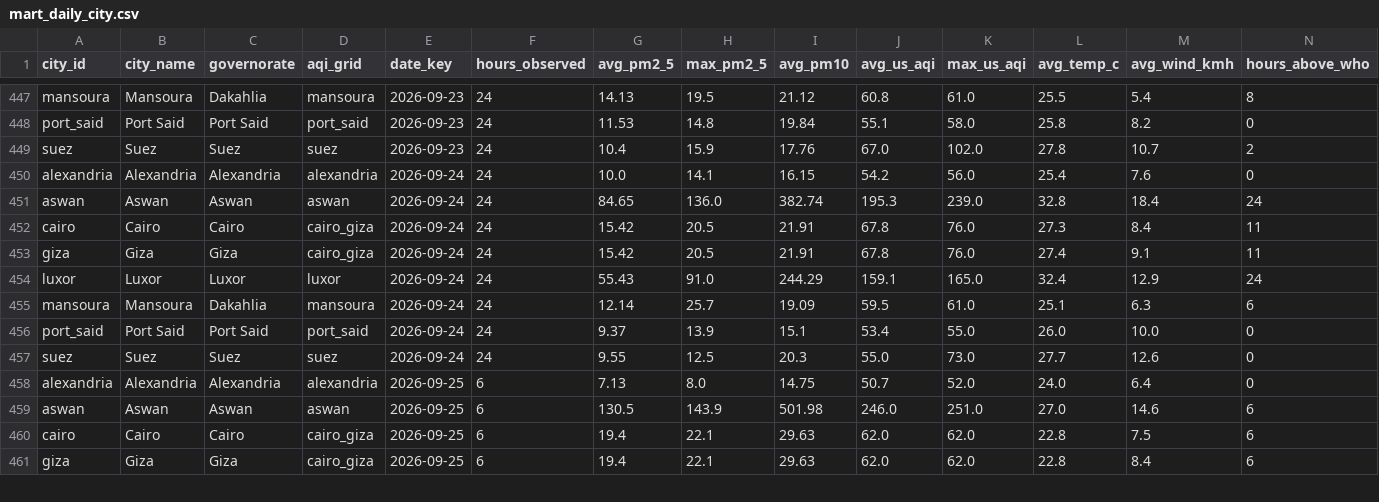
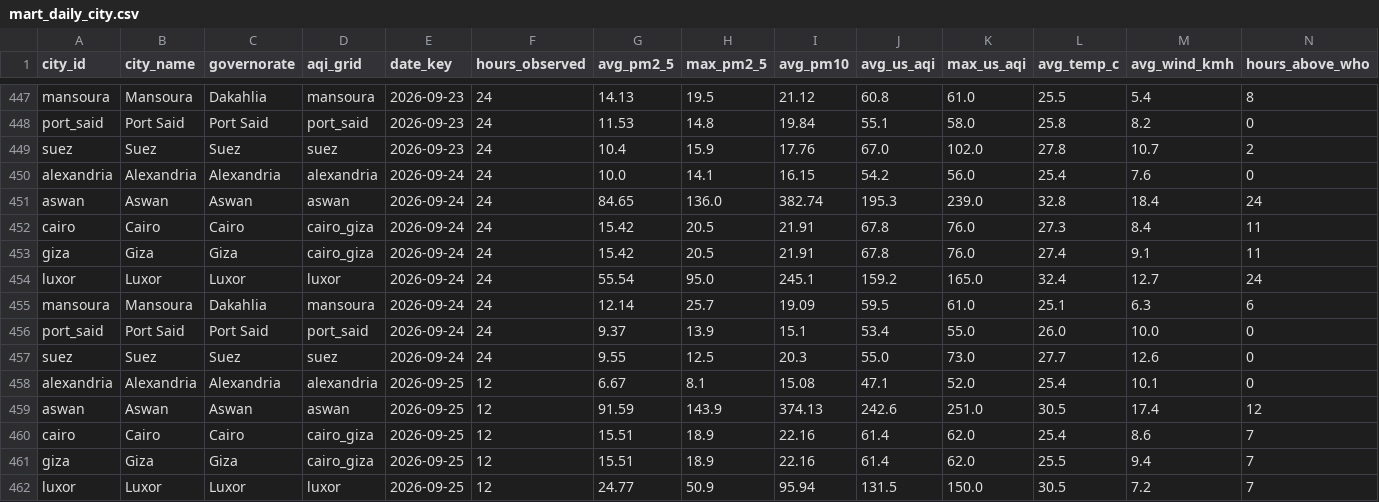
Before and after one commit to mazenelnaghy-code/egypt-air-quality, a CSV file: docs/data/mart_daily_city.csv, drawn as a sheet; only a part is shown, gaps mark what is left out; the diff covers the shown part only.

```diff
--- a/docs/data/mart_daily_city.csv
+++ b/docs/data/mart_daily_city.csv
@@ -453,3 +453,3 @@ cairo,Cairo,Cairo,cairo_giza,2026-09-24,24,15.42,20.5,21.91,67.8,76.0,27.3,8.4,1
 giza,Giza,Giza,cairo_giza,2026-09-24,24,15.42,20.5,21.91,67.8,76.0,27.4,9.1,11
-luxor,Luxor,Luxor,luxor,2026-09-24,24,55.43,91.0,244.29,159.1,165.0,32.4,12.9,24
+luxor,Luxor,Luxor,luxor,2026-09-24,24,55.54,95.0,245.1,159.2,165.0,32.4,12.7,24
 mansoura,Mansoura,Dakahlia,mansoura,2026-09-24,24,12.14,25.7,19.09,59.5,61.0,25.1,6.3,6
@@ -457,5 +457,6 @@ port_said,Port Said,Port Said,port_said,2026-09-24,24,9.37,13.9,15.1,53.4,55.0,2
 suez,Suez,Suez,suez,2026-09-24,24,9.55,12.5,20.3,55.0,73.0,27.7,12.6,0
-alexandria,Alexandria,Alexandria,alexandria,2026-09-25,6,7.13,8.0,14.75,50.7,52.0,24.0,6.4,0
-aswan,Aswan,Aswan,aswan,2026-09-25,6,130.5,143.9,501.98,246.0,251.0,27.0,14.6,6
-cairo,Cairo,Cairo,cairo_giza,2026-09-25,6,19.4,22.1,29.63,62.0,62.0,22.8,7.5,6
-giza,Giza,Giza,cairo_giza,2026-09-25,6,19.4,22.1,29.63,62.0,62.0,22.8,8.4,6
+alexandria,Alexandria,Alexandria,alexandria,2026-09-25,12,6.67,8.1,15.08,47.1,52.0,25.4,10.1,0
+aswan,Aswan,Aswan,aswan,2026-09-25,12,91.59,143.9,374.13,242.6,251.0,30.5,17.4,12
+cairo,Cairo,Cairo,cairo_giza,2026-09-25,12,15.51,18.9,22.16,61.4,62.0,25.4,8.6,7
+giza,Giza,Giza,cairo_giza,2026-09-25,12,15.51,18.9,22.16,61.4,62.0,25.5,9.4,7
+luxor,Luxor,Luxor,luxor,2026-09-25,12,24.77,50.9,95.94,131.5,150.0,30.5,7.2,7
```
Also changed, not shown: 22 edited cells elsewhere in this file, docs/data/mart_hourly_profile.csv, docs/data/mart_latest_city.csv, 6 other files.
